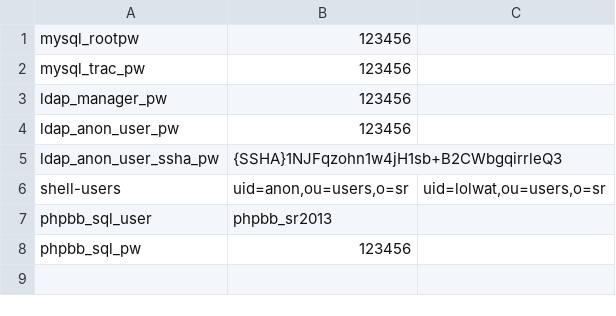
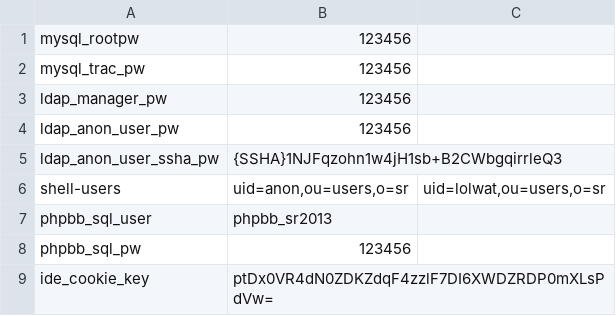
Before and after one commit to srobo-legacy/server-dummy-secrets, a CSV file: common.csv, drawn as a sheet; the diff names each change by its address in the sheet, - before the commit and + after, or states it on an @@ line.

Commit message:
Import an IDE cookie key.
Generated from urandom on corinth; nothing interesting.

```diff
--- a/common.csv
+++ b/common.csv
+row 9: ide_cookie_key | ptDx0VR4dN0ZDKZdqF4zzlF7DI6XWDZRDP0mXLsPdVw=
```
